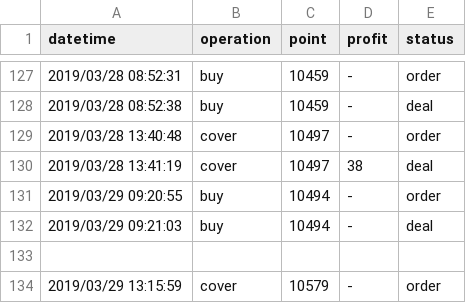
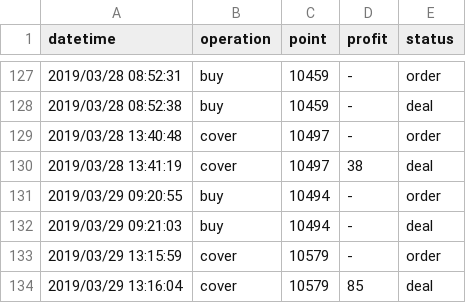
Before and after one commit to KuiMing/future-simulate-record, a CSV file: account.csv, drawn as a sheet; only a part is shown, gaps mark what is left out; removed rows and columns are numbered as before the commit, all else as after; the diff names each change by its address in the sheet, - before the commit and + after, or states it on an @@ line.

```diff
--- a/account.csv
+++ b/account.csv
-row 133: (empty)
+row 134: 2019/03/29 13:16:04 | cover | 10579 | 85 | deal
```
Also changed, not shown: 1 other file.
